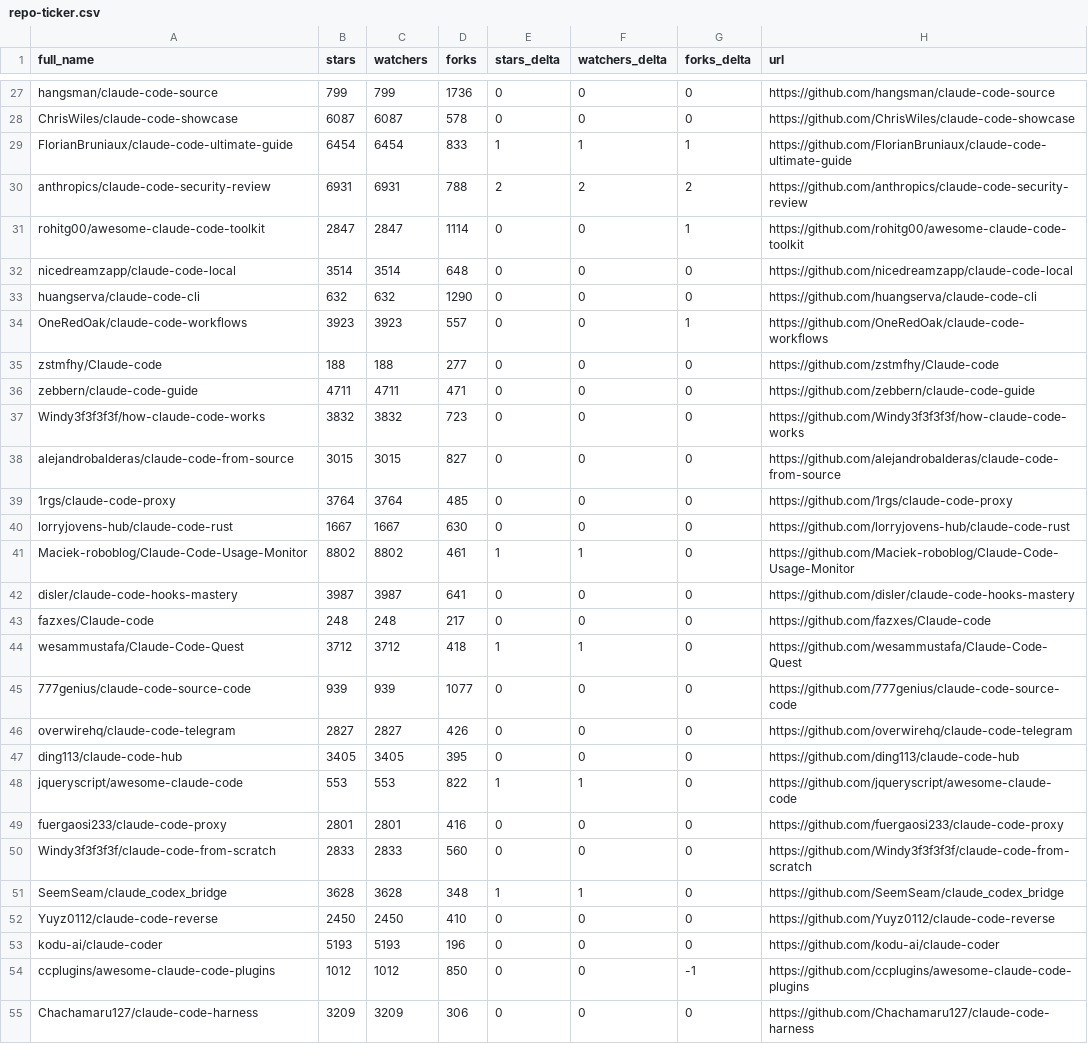
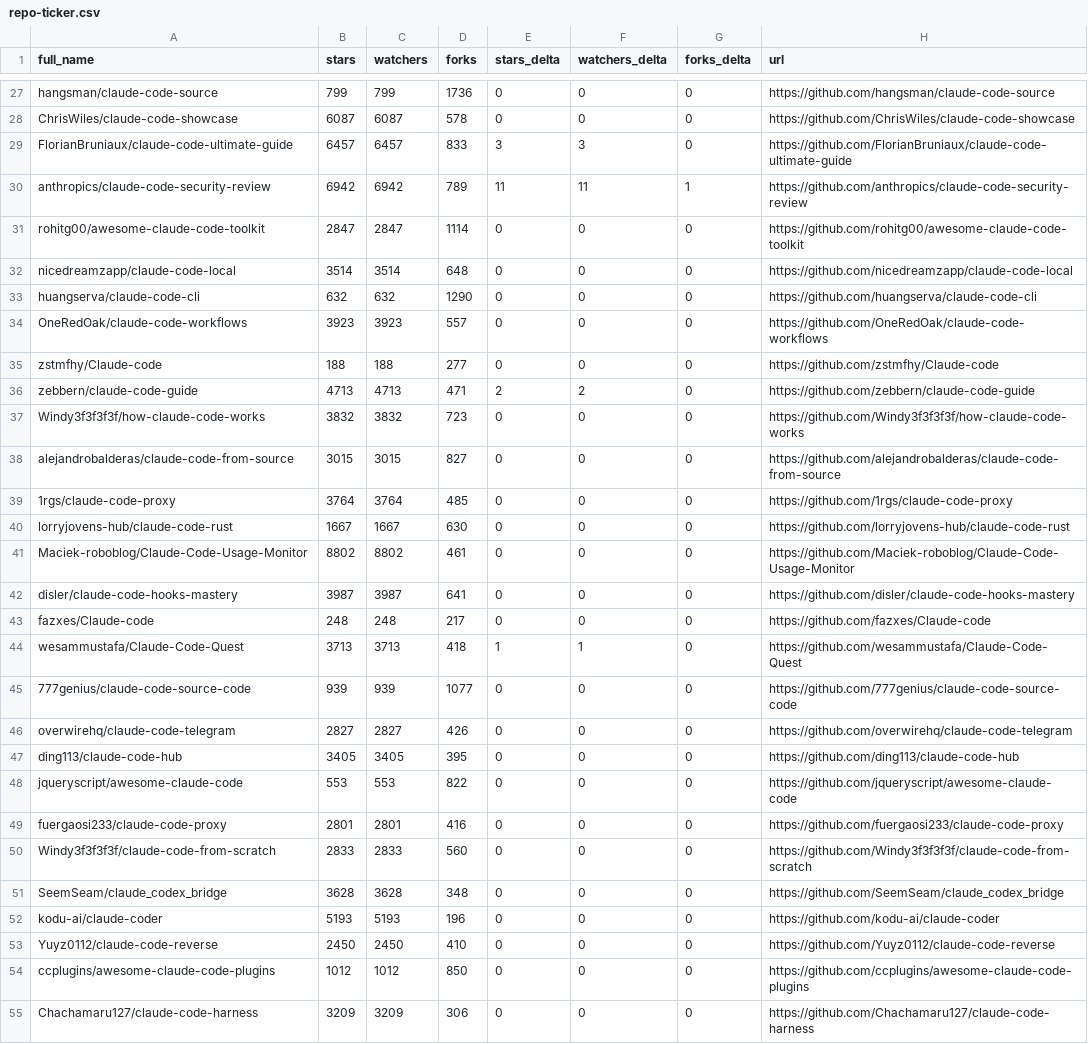
Before and after one commit to mfeindt0705/awesome-claude-code, a CSV file: data/repo-ticker.csv, drawn as a sheet; only a part is shown, gaps mark what is left out; the diff covers the shown part only.

```diff
--- a/data/repo-ticker.csv
+++ b/data/repo-ticker.csv
@@ -28,10 +28,10 @@ hangsman/claude-code-source,799,799,1736,0,0,0,https://github.com/hangsman/claud
 ChrisWiles/claude-code-showcase,6087,6087,578,0,0,0,https://github.com/ChrisWiles/claude-code-showcase
-FlorianBruniaux/claude-code-ultimate-guide,6454,6454,833,1,1,1,https://github.com/FlorianBruniaux/claude-code-ultimate-guide
-anthropics/claude-code-security-review,6931,6931,788,2,2,2,https://github.com/anthropics/claude-code-security-review
-rohitg00/awesome-claude-code-toolkit,2847,2847,1114,0,0,1,https://github.com/rohitg00/awesome-claude-code-toolkit
+FlorianBruniaux/claude-code-ultimate-guide,6457,6457,833,3,3,0,https://github.com/FlorianBruniaux/claude-code-ultimate-guide
+anthropics/claude-code-security-review,6942,6942,789,11,11,1,https://github.com/anthropics/claude-code-security-review
+rohitg00/awesome-claude-code-toolkit,2847,2847,1114,0,0,0,https://github.com/rohitg00/awesome-claude-code-toolkit
 nicedreamzapp/claude-code-local,3514,3514,648,0,0,0,https://github.com/nicedreamzapp/claude-code-local
 huangserva/claude-code-cli,632,632,1290,0,0,0,https://github.com/huangserva/claude-code-cli
-OneRedOak/claude-code-workflows,3923,3923,557,0,0,1,https://github.com/OneRedOak/claude-code-workflows
+OneRedOak/claude-code-workflows,3923,3923,557,0,0,0,https://github.com/OneRedOak/claude-code-workflows
 zstmfhy/Claude-code,188,188,277,0,0,0,https://github.com/zstmfhy/Claude-code
-zebbern/claude-code-guide,4711,4711,471,0,0,0,https://github.com/zebbern/claude-code-guide
+zebbern/claude-code-guide,4713,4713,471,2,2,0,https://github.com/zebbern/claude-code-guide
 Windy3f3f3f3f/how-claude-code-works,3832,3832,723,0,0,0,https://github.com/Windy3f3f3f3f/how-claude-code-works
@@ -40,6 +40,6 @@ alejandrobalderas/claude-code-from-source,3015,3015,827,0,0,0,https://github.com
 lorryjovens-hub/claude-code-rust,1667,1667,630,0,0,0,https://github.com/lorryjovens-hub/claude-code-rust
-Maciek-roboblog/Claude-Code-Usage-Monitor,8802,8802,461,1,1,0,https://github.com/Maciek-roboblog/Claude-Code-Usage-Monitor
+Maciek-roboblog/Claude-Code-Usage-Monitor,8802,8802,461,0,0,0,https://github.com/Maciek-roboblog/Claude-Code-Usage-Monitor
 disler/claude-code-hooks-mastery,3987,3987,641,0,0,0,https://github.com/disler/claude-code-hooks-mastery
 fazxes/Claude-code,248,248,217,0,0,0,https://github.com/fazxes/Claude-code
-wesammustafa/Claude-Code-Quest,3712,3712,418,1,1,0,https://github.com/wesammustafa/Claude-Code-Quest
+wesammustafa/Claude-Code-Quest,3713,3713,418,1,1,0,https://github.com/wesammustafa/Claude-Code-Quest
 777genius/claude-code-source-code,939,939,1077,0,0,0,https://github.com/777genius/claude-code-source-code
@@ -47,9 +47,9 @@ overwirehq/claude-code-telegram,2827,2827,426,0,0,0,https://github.com/overwireh
 ding113/claude-code-hub,3405,3405,395,0,0,0,https://github.com/ding113/claude-code-hub
-jqueryscript/awesome-claude-code,553,553,822,1,1,0,https://github.com/jqueryscript/awesome-claude-code
+jqueryscript/awesome-claude-code,553,553,822,0,0,0,https://github.com/jqueryscript/awesome-claude-code
 fuergaosi233/claude-code-proxy,2801,2801,416,0,0,0,https://github.com/fuergaosi233/claude-code-proxy
 Windy3f3f3f3f/claude-code-from-scratch,2833,2833,560,0,0,0,https://github.com/Windy3f3f3f3f/claude-code-from-scratch
-SeemSeam/claude_codex_bridge,3628,3628,348,1,1,0,https://github.com/SeemSeam/claude_codex_bridge
+SeemSeam/claude_codex_bridge,3628,3628,348,0,0,0,https://github.com/SeemSeam/claude_codex_bridge
+kodu-ai/claude-coder,5193,5193,196,0,0,0,https://github.com/kodu-ai/claude-coder
 Yuyz0112/claude-code-reverse,2450,2450,410,0,0,0,https://github.com/Yuyz0112/claude-code-reverse
-kodu-ai/claude-coder,5193,5193,196,0,0,0,https://github.com/kodu-ai/claude-coder
-ccplugins/awesome-claude-code-plugins,1012,1012,850,0,0,-1,https://github.com/ccplugins/awesome-claude-code-plugins
+ccplugins/awesome-claude-code-plugins,1012,1012,850,0,0,0,https://github.com/ccplugins/awesome-claude-code-plugins
 Chachamaru127/claude-code-harness,3209,3209,306,0,0,0,https://github.com/Chachamaru127/claude-code-harness
```
Also changed, not shown: 1 added row, 1 removed row, 2 moved rows and 94 edited cells elsewhere in this file, 2 other files.
